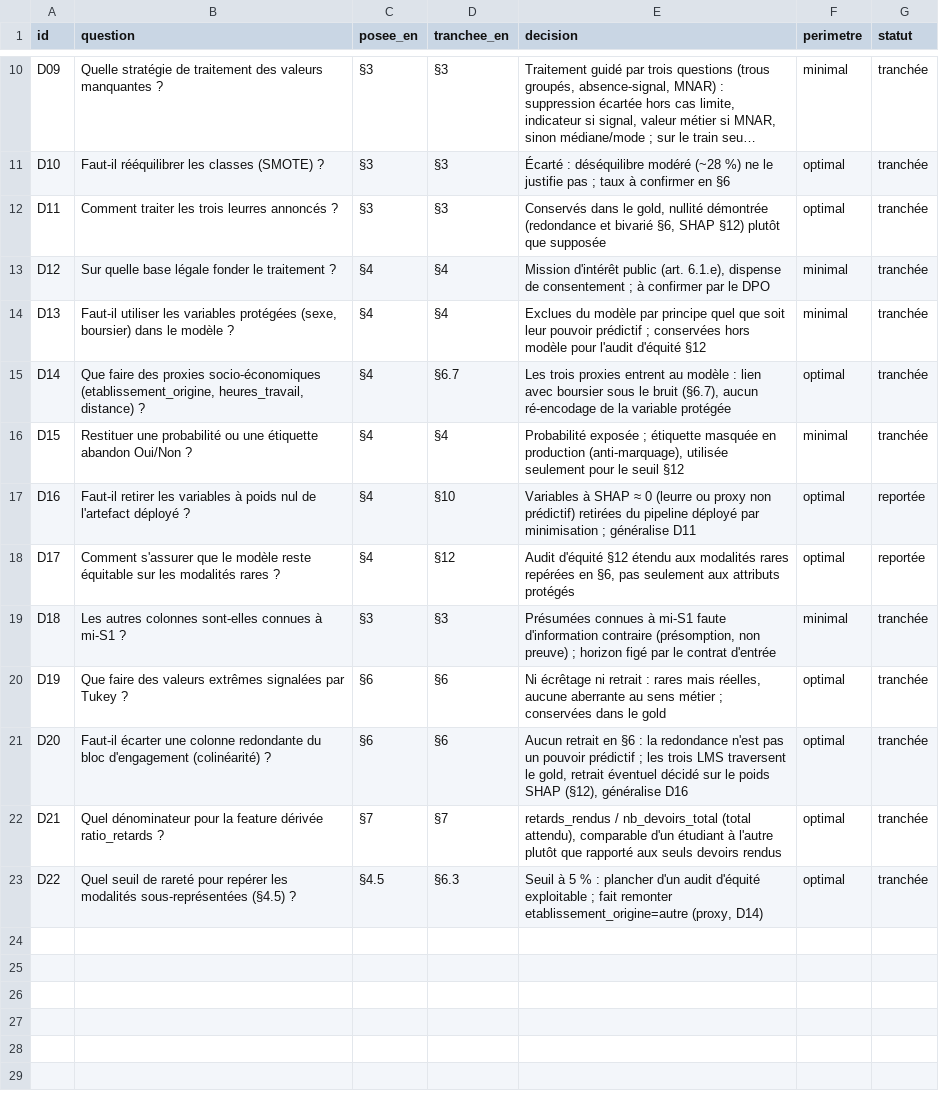
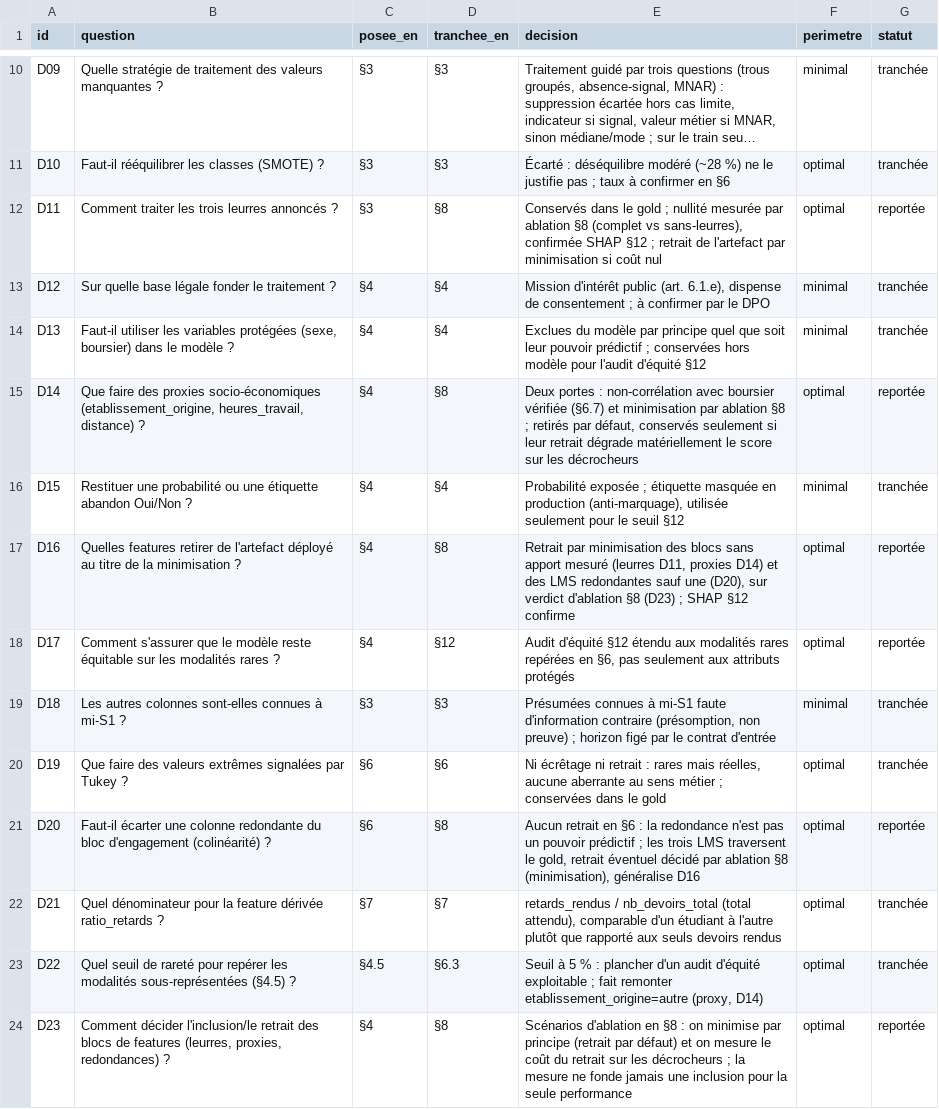
Before and after one commit to jalb-code/cisia-decrochage-etudiant, a CSV file: docs/registre-decisions.csv, drawn as a sheet; only a part is shown, gaps mark what is left out; long unchanged cells end in …; the diff names each change by its address in the sheet, - before the commit and + after, or states it on an @@ line.

```diff
--- a/docs/registre-decisions.csv
+++ b/docs/registre-decisions.csv
-D12 (tranchee_en): §3
+D12 (tranchee_en): §8
-E12 (decision): …dans le gold, nullité démontrée (redondance et bivarié §6, SHAP §12) plutôt que supposée
+E12 (decision): …dans le gold ; nullité mesurée par ablation §8 (complet vs sans-leurres), confirmée SHAP §12 ; retrait de l'artefact par minimisation si coût nul
-G12 (statut): tranchée
+G12 (statut): reportée
-D15 (tranchee_en): §6.7
+D15 (tranchee_en): §8
-E15 (decision): Les trois proxies entrent au modèle : lien avec boursier sous le bruit (§6.7), aucun ré-encodage de la variable protégée
+E15 (decision): Deux portes : non-corrélation avec boursier vérifiée (§6.7) et minimisation par ablation §8 ; retirés par défaut, conservés seulement si leur retrait dégrade matériellement le score sur les décrocheurs
-G15 (statut): tranchée
+G15 (statut): reportée
-B17 (question): Faut-il retirer les variables à poids nul de l'artefact déployé ?
+B17 (question): Quelles features retirer de l'artefact déployé au titre de la minimisation ?
-D17 (tranchee_en): §10
+D17 (tranchee_en): §8
-E17 (decision): Variables à SHAP ≈ 0 (leurre ou proxy non prédictif) retirées du pipeline déployé par minimisation ; généralise D11
+E17 (decision): Retrait par minimisation des blocs sans apport mesuré (leurres D11, proxies D14) et des LMS redondantes sauf une (D20), sur verdict d'ablation §8 (D23) ; SHAP §12 confirme
-D21 (tranchee_en): §6
+D21 (tranchee_en): §8
-E21 (decision): …éventuel décidé sur le poids SHAP (§12), généralise D16
+E21 (decision): …éventuel décidé par ablation §8 (minimisation), généralise D16
-G21 (statut): tranchée
+G21 (statut): reportée
+row 24: D23 | Comment décider l'inclusion/le retrait des blocs de features (leurres, proxies, redondances) ? | §4 | §8 | Scénarios d'ablation en §8 : on minimise par principe (retrait par défaut) et on mesure le coût du retrait sur les décrocheurs ; la mesure ne fonde jamais une inclusion pour la seule performance | optimal | reportée
```
Also changed, not shown: 2 other files.
